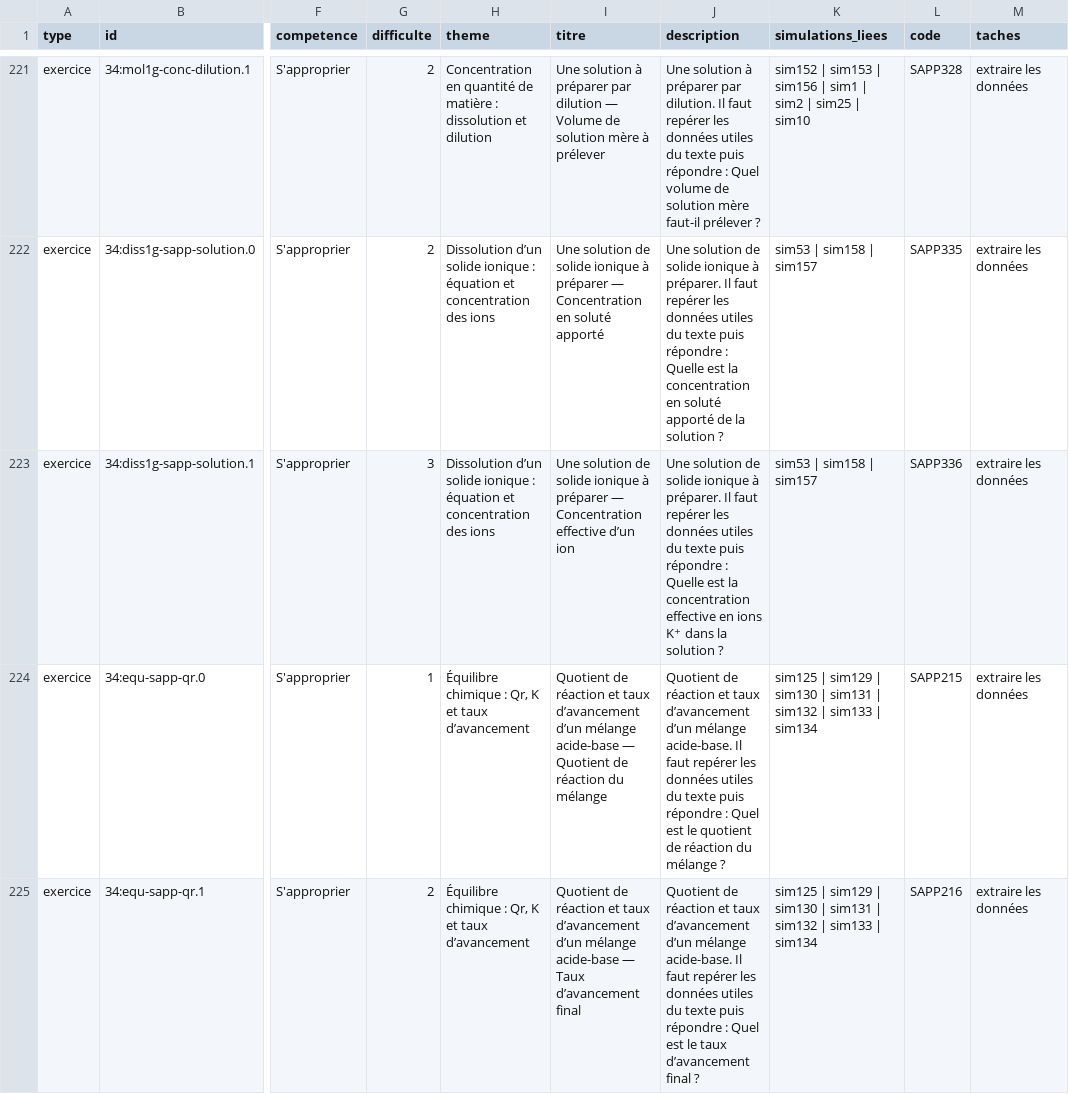
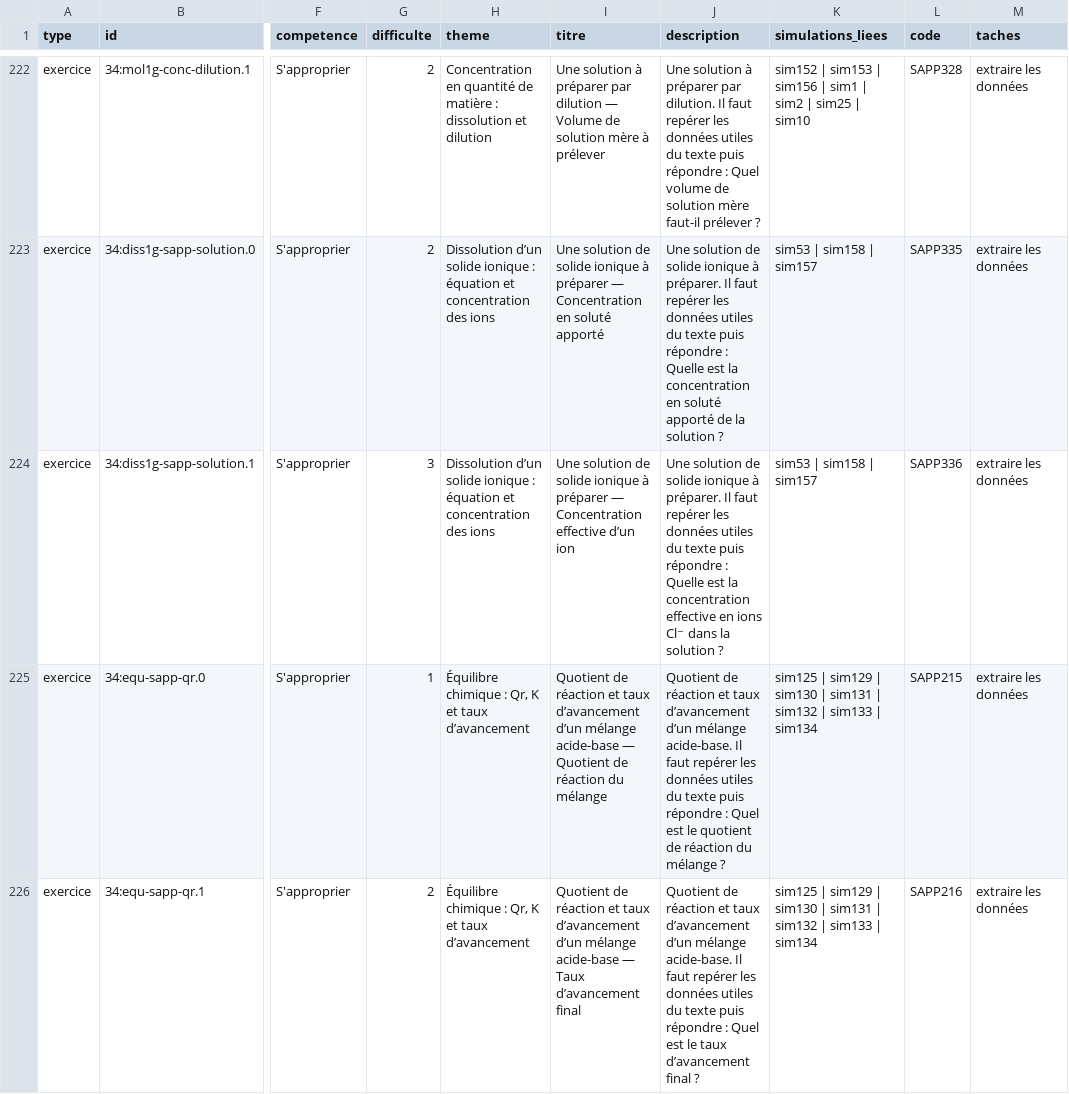
Before and after one commit to nilsprofgrenoble/simulations-chimie, a CSV file: public/catalogue.csv, drawn as a sheet; only a part is shown, gaps mark what is left out; addresses are those after the commit; the diff covers the shown part only; the diff names each change by its address in the sheet, - before the commit and + after, or states it on an @@ line.

```diff
--- a/public/catalogue.csv
+++ b/public/catalogue.csv
-J224 (description): …en ions K⁺ dans la…
+J224 (description): …en ions Cl⁻ dans la…
```
Also changed, not shown: 10 added rows and 35 edited cells elsewhere in this file, 19 other files.
